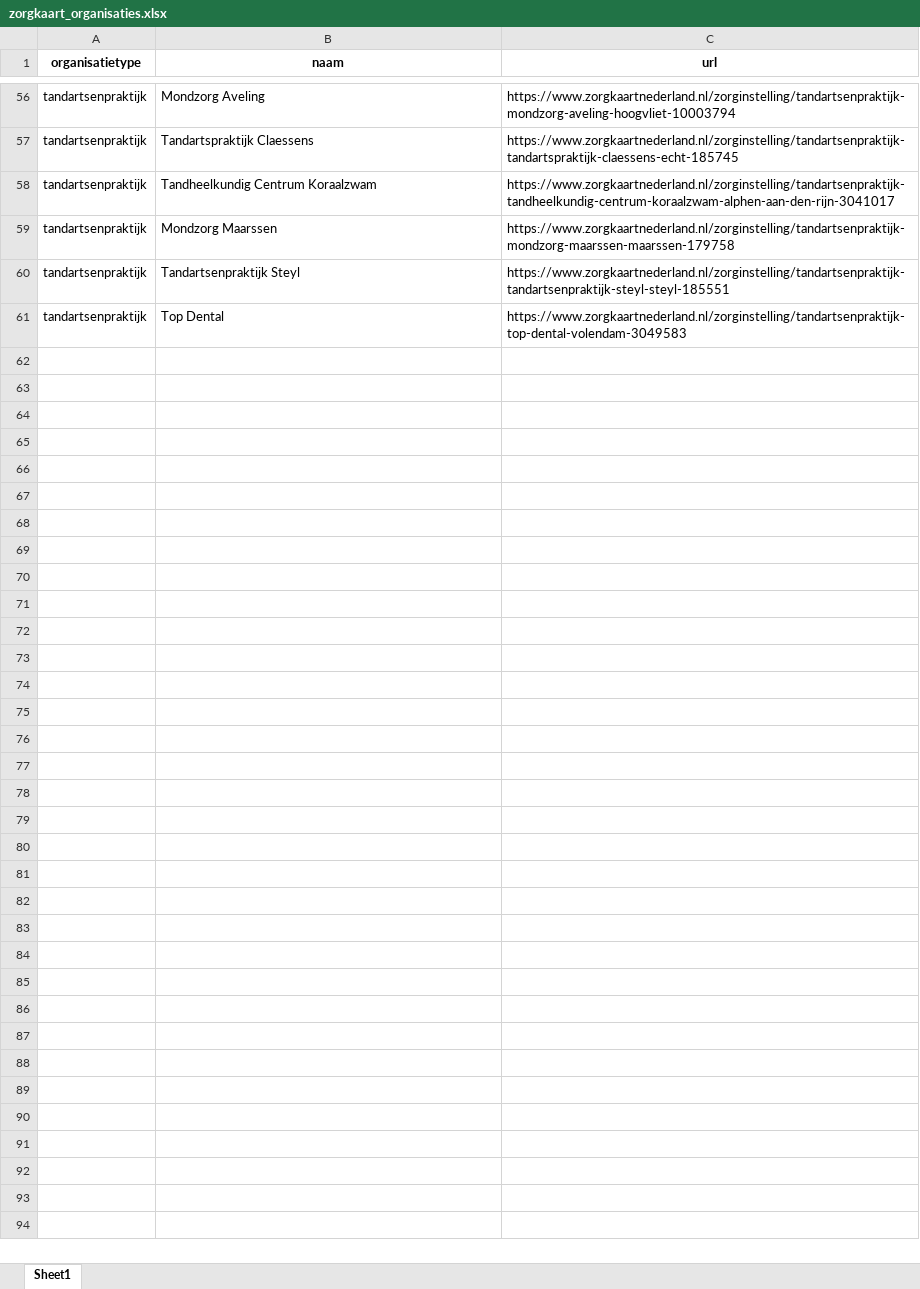
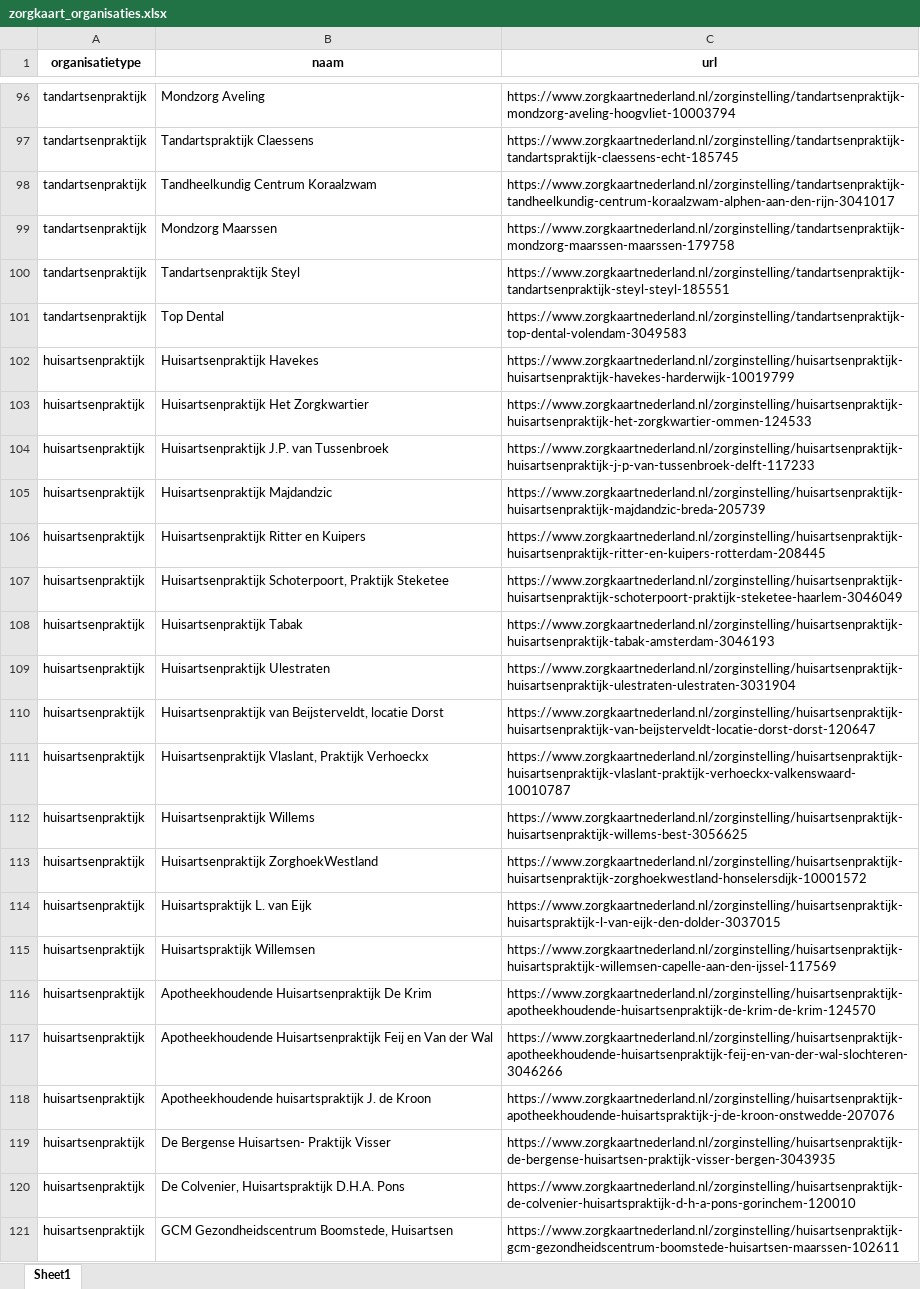
Before and after one commit to Simonwdb/WebscrapeZorgkaart, an Excel workbook: ZorgkaartScrapy/data/zorgkaart_organisaties.xlsx, sheet Sheet1, drawn as a sheet; only a part is shown, gaps mark what is left out; values as stored, in another font and other column widths than the file's, no borders; the diff covers the shown part only; the diff names each change by its address in the sheet, - before the commit and + after, or states it on an @@ line.

```diff
--- a/ZorgkaartScrapy/data/zorgkaart_organisaties.xlsx (sheet Sheet1)
+++ b/ZorgkaartScrapy/data/zorgkaart_organisaties.xlsx (sheet Sheet1)
+row 102: huisartsenpraktijk | Huisartsenpraktijk Havekes | https://www.zorgkaartnederland.nl/zorginstelling/huisartsenpraktijk-huisartsenpraktijk-havekes-harderwijk-10019799
+row 103: huisartsenpraktijk | Huisartsenpraktijk Het Zorgkwartier | https://www.zorgkaartnederland.nl/zorginstelling/huisartsenpraktijk-huisartsenpraktijk-het-zorgkwartier-ommen-124533
+row 104: huisartsenpraktijk | Huisartsenpraktijk J.P. van Tussenbroek | https://www.zorgkaartnederland.nl/zorginstelling/huisartsenpraktijk-huisartsenpraktijk-j-p-van-tussenbroek-delft-117233
+row 105: huisartsenpraktijk | Huisartsenpraktijk Majdandzic | https://www.zorgkaartnederland.nl/zorginstelling/huisartsenpraktijk-huisartsenpraktijk-majdandzic-breda-205739
+row 106: huisartsenpraktijk | Huisartsenpraktijk Ritter en Kuipers | https://www.zorgkaartnederland.nl/zorginstelling/huisartsenpraktijk-huisartsenpraktijk-ritter-en-kuipers-rotterdam-208445
+row 107: huisartsenpraktijk | Huisartsenpraktijk Schoterpoort, Praktijk Steketee | https://www.zorgkaartnederland.nl/zorginstelling/huisartsenpraktijk-huisartsenpraktijk-schoterpoort-praktijk-steketee-haarlem-3046049
+row 108: huisartsenpraktijk | Huisartsenpraktijk Tabak | https://www.zorgkaartnederland.nl/zorginstelling/huisartsenpraktijk-huisartsenpraktijk-tabak-amsterdam-3046193
+row 109: huisartsenpraktijk | Huisartsenpraktijk Ulestraten | https://www.zorgkaartnederland.nl/zorginstelling/huisartsenpraktijk-huisartsenpraktijk-ulestraten-ulestraten-3031904
+row 110: huisartsenpraktijk | Huisartsenpraktijk van Beijsterveldt, locatie Dorst | https://www.zorgkaartnederland.nl/zorginstelling/huisartsenpraktijk-huisartsenpraktijk-van-beijsterveldt-locatie-dorst-dorst-120647
+row 111: huisartsenpraktijk | Huisartsenpraktijk Vlaslant, Praktijk Verhoeckx | https://www.zorgkaartnederland.nl/zorginstelling/huisartsenpraktijk-huisartsenpraktijk-vlaslant-praktijk-verhoeckx-valkenswaard-10010787
+row 112: huisartsenpraktijk | Huisartsenpraktijk Willems | https://www.zorgkaartnederland.nl/zorginstelling/huisartsenpraktijk-huisartsenpraktijk-willems-best-3056625
+row 113: huisartsenpraktijk | Huisartsenpraktijk ZorghoekWestland | https://www.zorgkaartnederland.nl/zorginstelling/huisartsenpraktijk-huisartsenpraktijk-zorghoekwestland-honselersdijk-10001572
+row 114: huisartsenpraktijk | Huisartspraktijk L. van Eijk | https://www.zorgkaartnederland.nl/zorginstelling/huisartsenpraktijk-huisartspraktijk-l-van-eijk-den-dolder-3037015
+row 115: huisartsenpraktijk | Huisartspraktijk Willemsen | https://www.zorgkaartnederland.nl/zorginstelling/huisartsenpraktijk-huisartspraktijk-willemsen-capelle-aan-den-ijssel-117569
+row 116: huisartsenpraktijk | Apotheekhoudende Huisartsenpraktijk De Krim | https://www.zorgkaartnederland.nl/zorginstelling/huisartsenpraktijk-apotheekhoudende-huisartsenpraktijk-de-krim-de-krim-124570
+row 117: huisartsenpraktijk | Apotheekhoudende Huisartsenpraktijk Feij en Van der Wal | https://www.zorgkaartnederland.nl/zorginstelling/huisartsenpraktijk-apotheekhoudende-huisartsenpraktijk-feij-en-van-der-wal-slochteren-3046266
+row 118: huisartsenpraktijk | Apotheekhoudende huisartspraktijk J. de Kroon | https://www.zorgkaartnederland.nl/zorginstelling/huisartsenpraktijk-apotheekhoudende-huisartspraktijk-j-de-kroon-onstwedde-207076
+row 119: huisartsenpraktijk | De Bergense Huisartsen- Praktijk Visser | https://www.zorgkaartnederland.nl/zorginstelling/huisartsenpraktijk-de-bergense-huisartsen-praktijk-visser-bergen-3043935
+row 120: huisartsenpraktijk | De Colvenier, Huisartspraktijk D.H.A. Pons | https://www.zorgkaartnederland.nl/zorginstelling/huisartsenpraktijk-de-colvenier-huisartspraktijk-d-h-a-pons-gorinchem-120010
+row 121: huisartsenpraktijk | GCM Gezondheidscentrum Boomstede, Huisartsen | https://www.zorgkaartnederland.nl/zorginstelling/huisartsenpraktijk-gcm-gezondheidscentrum-boomstede-huisartsen-maarssen-102611
```
Also changed, not shown: 40 added rows elsewhere in this sheet, 2 other files.
